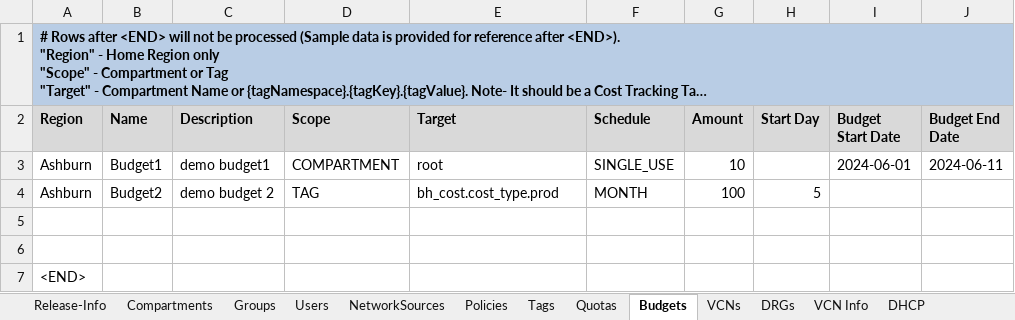
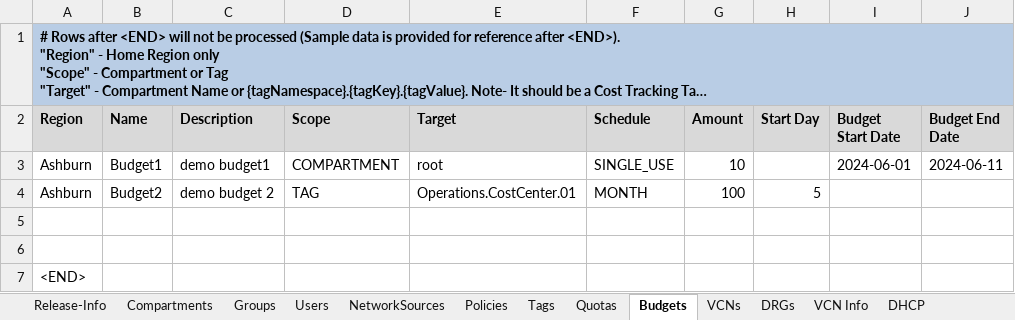
Before and after one commit to oracle-devrel/cd3-automation-toolkit, an Excel workbook: cd3_automation_toolkit/example/CD3-CIS-template.xlsx, sheet Budgets, drawn as a sheet; only a part is shown; long unchanged cells end in …; values as stored, in another font and other column widths than the file's, no borders; the diff names each change by its address in the sheet, - before the commit and + after, or states it on an @@ line.

Commit message:
Automation Toolkit Release v2024.3.0

```diff
--- a/cd3_automation_toolkit/example/CD3-CIS-template.xlsx (sheet Budgets)
+++ b/cd3_automation_toolkit/example/CD3-CIS-template.xlsx (sheet Budgets)
-E4 (Target): bh_cost.cost_type.prod
+E4 (Target): Operations.CostCenter.01
```
Also changed, not shown: 2 other files.
